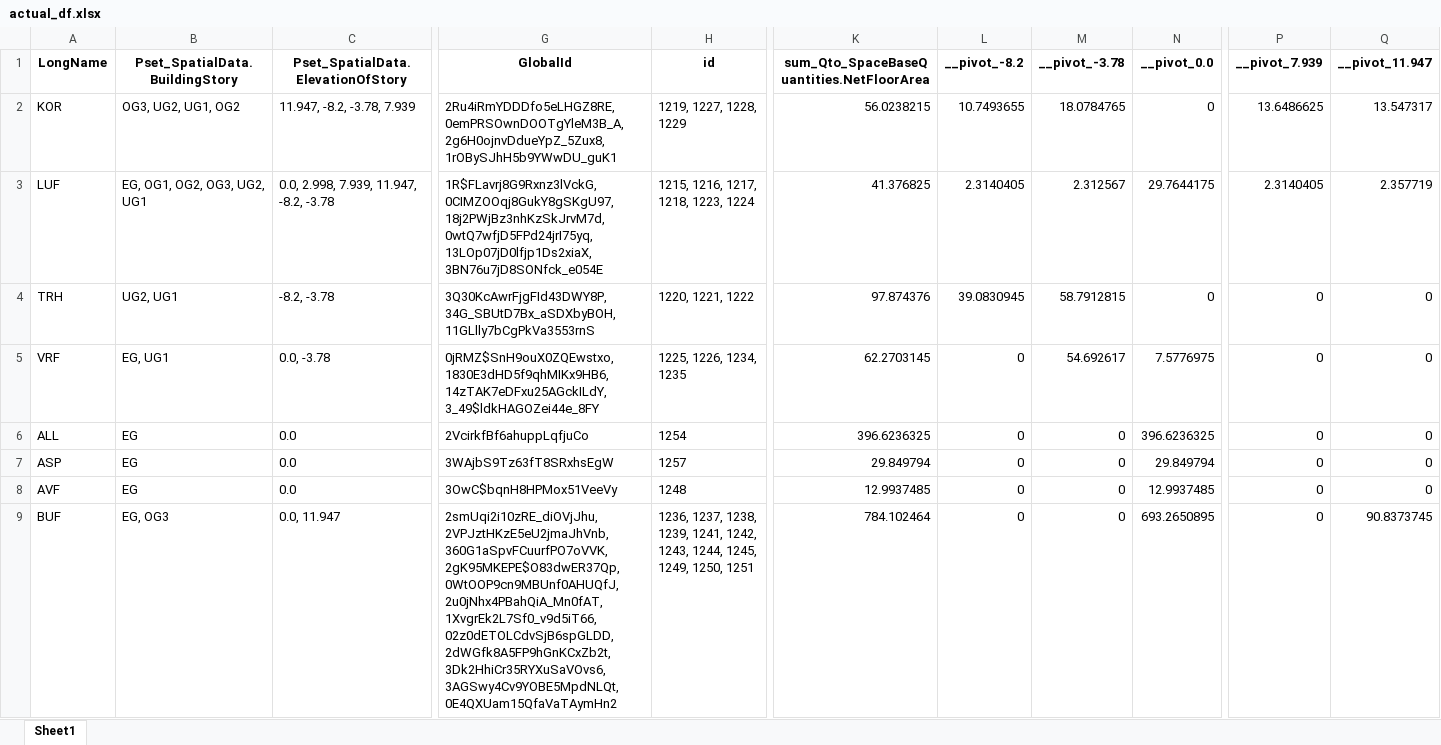
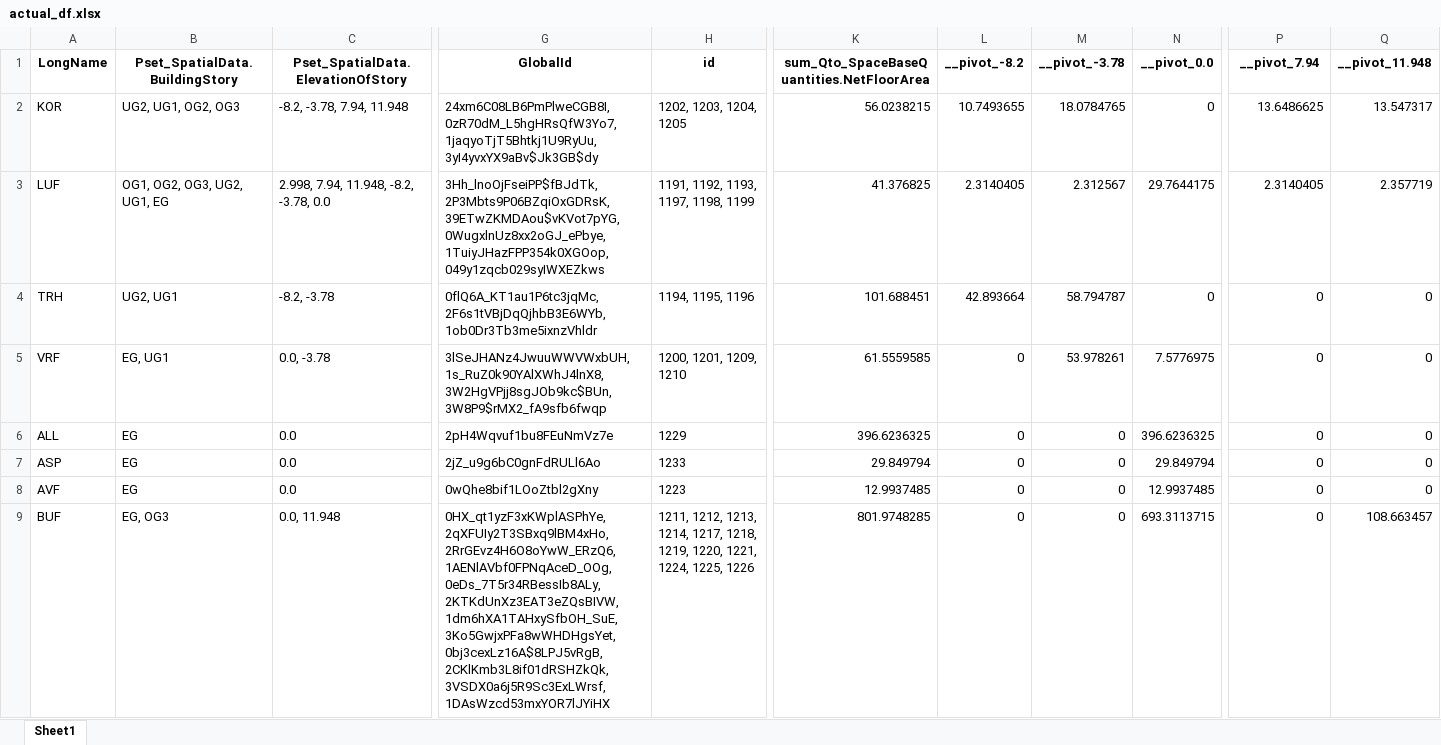
Before and after one commit to simondilhas/qto_buccaneer, an Excel workbook: actual_df.xlsx, sheet Sheet1, drawn as a sheet; only a part is shown, gaps mark what is left out; values as stored, in another font and other column widths than the file's, no borders; the diff covers the shown part only; the diff names each change by its address in the sheet, - before the commit and + after, or states it on an @@ line.

```diff
--- a/actual_df.xlsx (sheet Sheet1)
+++ b/actual_df.xlsx (sheet Sheet1)
-P1: __pivot_7.939
+P1: __pivot_7.94
-Q1: __pivot_11.947
+Q1: __pivot_11.948
-B2 (Pset_SpatialData.BuildingStory): OG3, UG2, UG1, OG2
+B2 (Pset_SpatialData.BuildingStory): UG2, UG1, OG2, OG3
-C2: 11.947, -8.2, -3.78, 7.939
+C2: -8.2, -3.78, 7.94, 11.948
-G2 (GlobalId): 2Ru4iRmYDDDfo5eLHGZ8RE, 0emPRSOwnDOOTgYleM3B_A, 2g6H0ojnvDdueYpZ_5Zux8, 1rOBySJhH5b9YWwDU_guK1
+G2 (GlobalId): 24xm6C08LB6PmPlweCGB8I, 0zR70dM_L5hgHRsQfW3Yo7, 1jaqyoTjT5Bhtkj1U9RyUu, 3yI4yvxYX9aBv$Jk3GB$dy
-H2 (id): 1219, 1227, 1228, 1229
+H2 (id): 1202, 1203, 1204, 1205
-B3 (Pset_SpatialData.BuildingStory): EG, OG1, OG2, OG3, UG2, UG1
+B3 (Pset_SpatialData.BuildingStory): OG1, OG2, OG3, UG2, UG1, EG
-C3: 0.0, 2.998, 7.939, 11.947, -8.2, -3.78
+C3: 2.998, 7.94, 11.948, -8.2, -3.78, 0.0
-G3 (GlobalId): 1R$FLavrj8G9Rxnz3lVckG, 0CIMZOOqj8GukY8gSKgU97, 18j2PWjBz3nhKzSkJrvM7d, 0wtQ7wfjD5FPd24jrI75yq, 13LOp07jD0lfjp1Ds2xiaX, 3BN76u7jD8SONfck_e054E
+G3 (GlobalId): 3Hh_lnoOjFseiPP$fBJdTk, 2P3Mbts9P06BZqiOxGDRsK, 39ETwZKMDAou$vKVot7pYG, 0WugxlnUz8xx2oGJ_ePbye, 1TuiyJHazFPP354k0XGOop, 049y1zqcb029syIWXEZkws
-H3 (id): 1215, 1216, 1217, 1218, 1223, 1224
+H3 (id): 1191, 1192, 1193, 1197, 1198, 1199
-G4 (GlobalId): 3Q30KcAwrFjgFId43DWY8P, 34G_SBUtD7Bx_aSDXbyBOH, 11GLlly7bCgPkVa3553rnS
+G4 (GlobalId): 0flQ6A_KT1au1P6tc3jqMc, 2F6s1tVBjDqQjhbB3E6WYb, 1ob0Dr3Tb3me5ixnzVhldr
-H4 (id): 1220, 1221, 1222
+H4 (id): 1194, 1195, 1196
-K4: 97.874376
+K4: 101.688451
-L4 (__pivot_-8.2): 39.0830945
+L4 (__pivot_-8.2): 42.893664
-M4 (__pivot_-3.78): 58.7912815
+M4 (__pivot_-3.78): 58.794787
-G5 (GlobalId): 0jRMZ$SnH9ouX0ZQEwstxo, 1830E3dHD5f9qhMIKx9HB6, 14zTAK7eDFxu25AGckILdY, 3_49$ldkHAGOZei44e_8FY
+G5 (GlobalId): 3lSeJHANz4JwuuWWVWxbUH, 1s_RuZ0k90YAlXWhJ4lnX8, 3W2HgVPjj8sgJOb9kc$BUn, 3W8P9$rMX2_fA9sfb6fwqp
-H5 (id): 1225, 1226, 1234, 1235
+H5 (id): 1200, 1201, 1209, 1210
-K5: 62.2703145
+K5: 61.5559585
-M5 (__pivot_-3.78): 54.692617
+M5 (__pivot_-3.78): 53.978261
-G6 (GlobalId): 2VcirkfBf6ahuppLqfjuCo
+G6 (GlobalId): 2pH4Wqvuf1bu8FEuNmVz7e
-H6 (id): 1254
+H6 (id): 1229
-G7 (GlobalId): 3WAjbS9Tz63fT8SRxhsEgW
+G7 (GlobalId): 2jZ_u9g6bC0gnFdRULl6Ao
-H7 (id): 1257
+H7 (id): 1233
-G8 (GlobalId): 3OwC$bqnH8HPMox51VeeVy
+G8 (GlobalId): 0wQhe8bif1LOoZtbl2gXny
-H8 (id): 1248
+H8 (id): 1223
-C9: 0.0, 11.947
+C9: 0.0, 11.948
-G9 (GlobalId): 2smUqi2i10zRE_diOVjJhu, 2VPJztHKzE5eU2jmaJhVnb, 360G1aSpvFCuurfPO7oVVK, 2gK95MKEPE$O83dwER37Qp, 0WtOOP9cn9MBUnf0AHUQfJ, 2u0jNhx4PBahQiA_Mn0fAT, 1XvgrEk2L7Sf0_v9d5iT66, 02z0dETOLCdvSjB6spGLDD, 2dWGfk8A5FP9hGnKCxZb2t, 3Dk2HhiCr35RYXuSaVOvs6, 3AGSwy4Cv9YOBE5MpdNLQt, 0E4QXUam15QfaVaTAymHn2
+G9 (GlobalId): 0HX_qt1yzF3xKWplASPhYe, 2qXFUIy2T3SBxq9lBM4xHo, 2RrGEvz4H6O8oYwW_ERzQ6, 1AENlAVbf0FPNqAceD_OOg, 0eDs_7T5r34RBessIb8ALy, 2KTKdUnXz3EAT3eZQsBIVW, 1dm6hXA1TAHxySfbOH_SuE, 3Ko5GwjxPFa8wWHDHgsYet, 0bj3cexLz16A$8LPJ5vRgB, 2CKlKmb3L8if01dRSHZkQk, 3VSDX0a6j5R9Sc3ExLWrsf, 1DAsWzcd53mxYOR7lJYiHX
-H9 (id): 1236, 1237, 1238, 1239, 1241, 1242, 1243, 1244, 1245, 1249, 1250, 1251
+H9 (id): 1211, 1212, 1213, 1214, 1217, 1218, 1219, 1220, 1221, 1224, 1225, 1226
-K9: 784.102464
+K9: 801.9748285
-N9 (__pivot_0.0): 693.2650895
+N9 (__pivot_0.0): 693.3113715
-Q9 (__pivot_11.948): 90.8373745
+Q9 (__pivot_11.948): 108.663457
```
Also changed, not shown: 153 edited cells elsewhere in this sheet, actual_df_filtered.xlsx, df_for_aggregation.xlsx, 6 other files.
